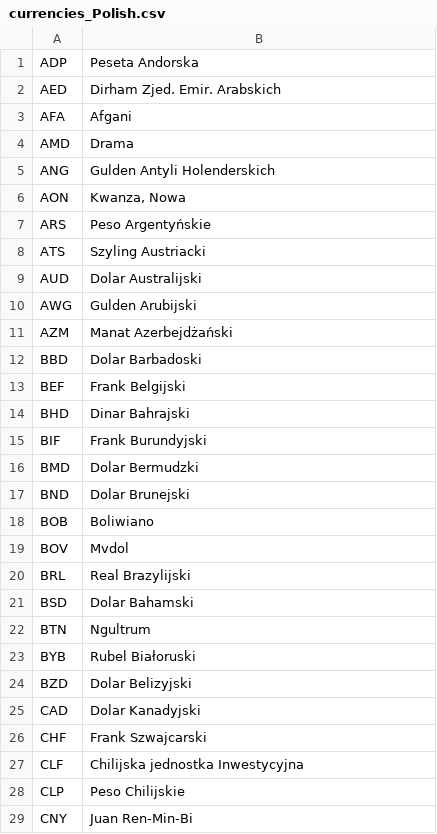
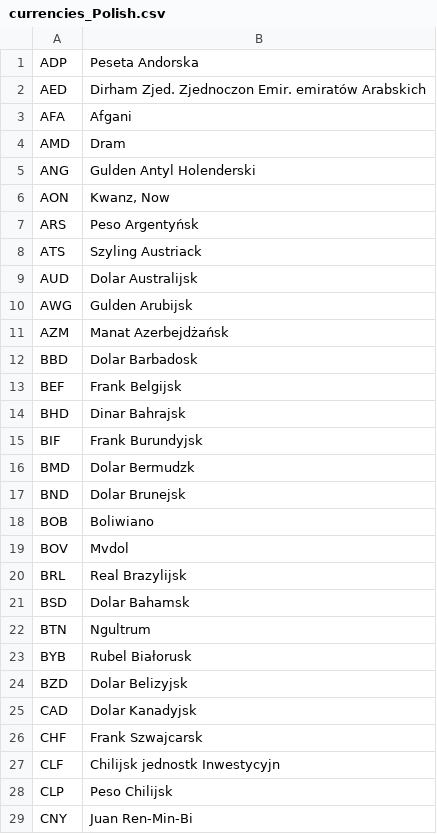
Before and after one commit to FuriousFourier/NewsAnalyzer, a CSV file: App/data/datafiles/currencies_Polish.csv, drawn as a sheet; only a part is shown; the diff covers the shown part only.

```diff
--- a/App/data/datafiles/currencies_Polish.csv
+++ b/App/data/datafiles/currencies_Polish.csv
@@ -1,29 +1,29 @@
 "ADP","Peseta Andorska"
-"AED","Dirham Zjed. Emir. Arabskich"
+"AED","Dirham Zjed. Zjednoczon Emir. emiratów Arabskich"
 "AFA","Afgani"
-"AMD","Drama"
-"ANG","Gulden Antyli Holenderskich"
-"AON","Kwanza, Nowa"
-"ARS","Peso Argentyńskie"
-"ATS","Szyling Austriacki"
-"AUD","Dolar Australijski"
-"AWG","Gulden Arubijski"
-"AZM","Manat Azerbejdżański"
-"BBD","Dolar Barbadoski"
-"BEF","Frank Belgijski"
-"BHD","Dinar Bahrajski"
-"BIF","Frank Burundyjski"
-"BMD","Dolar Bermudzki"
-"BND","Dolar Brunejski"
+"AMD","Dram"
+"ANG","Gulden Antyl Holenderski"
+"AON","Kwanz, Now"
+"ARS","Peso Argentyńsk"
+"ATS","Szyling Austriack"
+"AUD","Dolar Australijsk"
+"AWG","Gulden Arubijsk"
+"AZM","Manat Azerbejdżańsk"
+"BBD","Dolar Barbadosk"
+"BEF","Frank Belgijsk"
+"BHD","Dinar Bahrajsk"
+"BIF","Frank Burundyjsk"
+"BMD","Dolar Bermudzk"
+"BND","Dolar Brunejsk"
 "BOB","Boliwiano"
 "BOV","Mvdol"
-"BRL","Real Brazylijski"
-"BSD","Dolar Bahamski"
+"BRL","Real Brazylijsk"
+"BSD","Dolar Bahamsk"
 "BTN","Ngultrum"
-"BYB","Rubel Białoruski"
-"BZD","Dolar Belizyjski"
-"CAD","Dolar Kanadyjski"
-"CHF","Frank Szwajcarski"
-"CLF","Chilijska jednostka Inwestycyjna"
-"CLP","Peso Chilijskie"
+"BYB","Rubel Białorusk"
+"BZD","Dolar Belizyjsk"
+"CAD","Dolar Kanadyjsk"
+"CHF","Frank Szwajcarsk"
+"CLF","Chilijsk jednostk Inwestycyjn"
+"CLP","Peso Chilijsk"
 "CNY","Juan Ren-Min-Bi"
```
Also changed, not shown: 51 edited cells elsewhere in this file, 19 other files.
